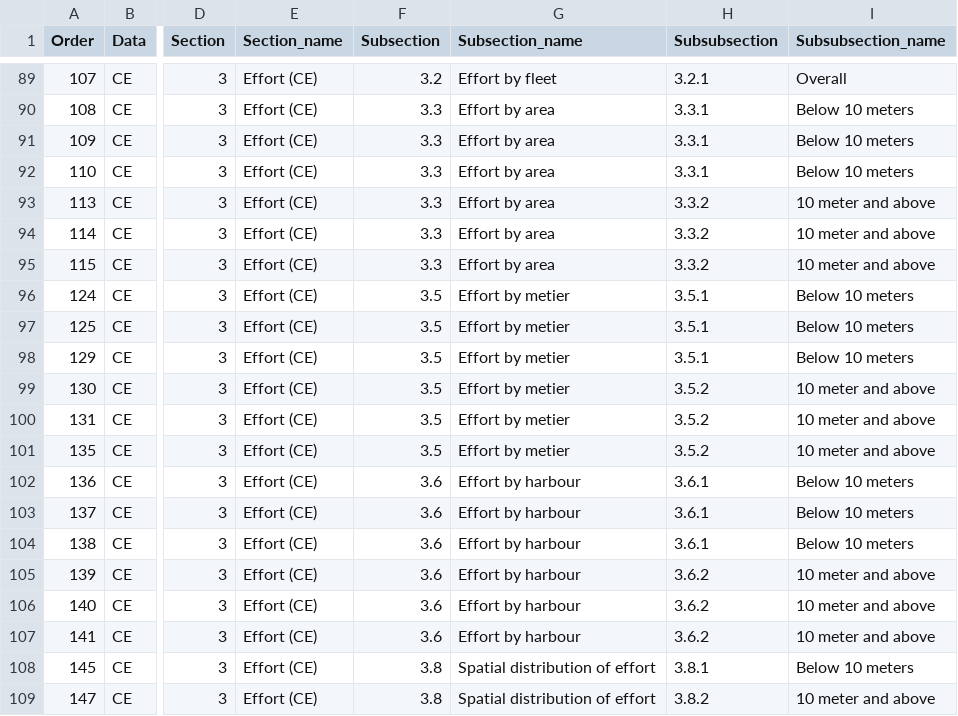
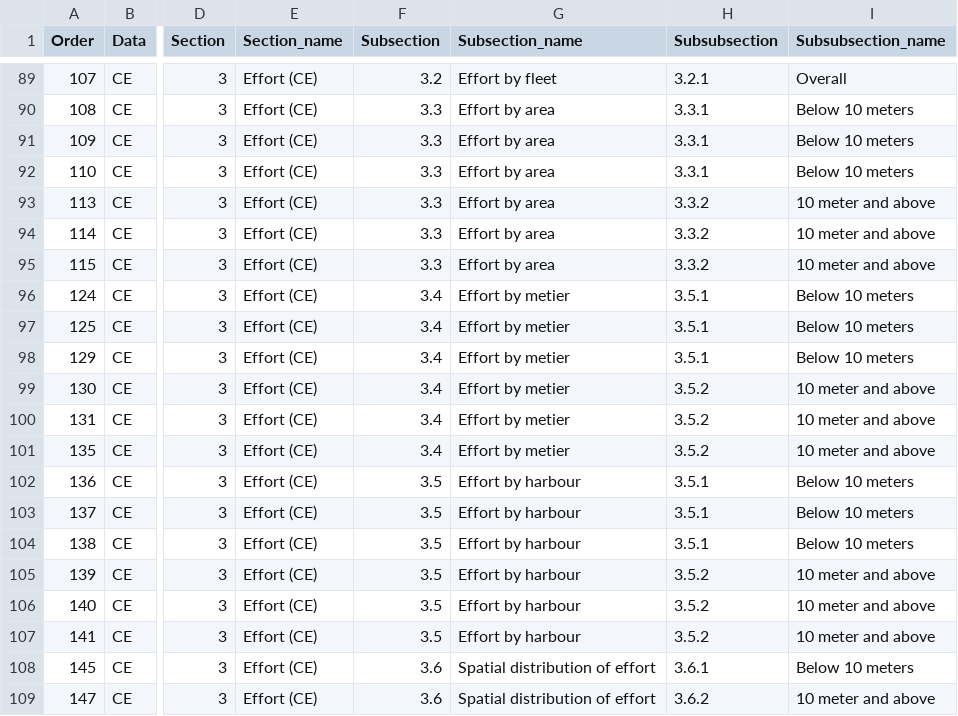
Before and after one commit to ices-eg/RCGs, a CSV file: RegionalOverviews/overviews_reports/fisheries_overviews/graphical_parameters/RCG_BA/Annual_Overview/AnnualOverview_RCG_BA_parameters.csv, drawn as a sheet; only a part is shown, gaps mark what is left out; the diff names each change by its address in the sheet, - before the commit and + after, or states it on an @@ line.

```diff
--- a/RegionalOverviews/overviews_reports/fisheries_overviews/graphical_parameters/RCG_BA/Annual_Overview/AnnualOverview_RCG_BA_parameters.csv
+++ b/RegionalOverviews/overviews_reports/fisheries_overviews/graphical_parameters/RCG_BA/Annual_Overview/AnnualOverview_RCG_BA_parameters.csv
-F96:F101 (Subsection): 3.5
+F96:F101 (Subsection): 3.4
-F102:F107 (Subsection): 3.6
+F102:F107 (Subsection): 3.5
-H102:H104 (Subsubsection): 3.6.1
+H102:H104 (Subsubsection): 3.5.1
-H105:H107 (Subsubsection): 3.6.2
+H105:H107 (Subsubsection): 3.5.2
-F108:F109 (Subsection): 3.8
+F108:F109 (Subsection): 3.6
-H108 (Subsubsection): 3.8.1
+H108 (Subsubsection): 3.6.1
-H109 (Subsubsection): 3.8.2
+H109 (Subsubsection): 3.6.2
```
Also changed, not shown: RegionalOverviews/overviews_reports/fisheries_overviews/graphical_parameters/RCG_NA/Annual_Overview/AnnualOverview_RCG_NA_parameters.csv, RegionalOverviews/overviews_reports/fisheries_overviews/graphical_parameters/RCG_NSEA/Annual_Overview/AnnualOverview_RCG_NSEA_parameters.csv.
